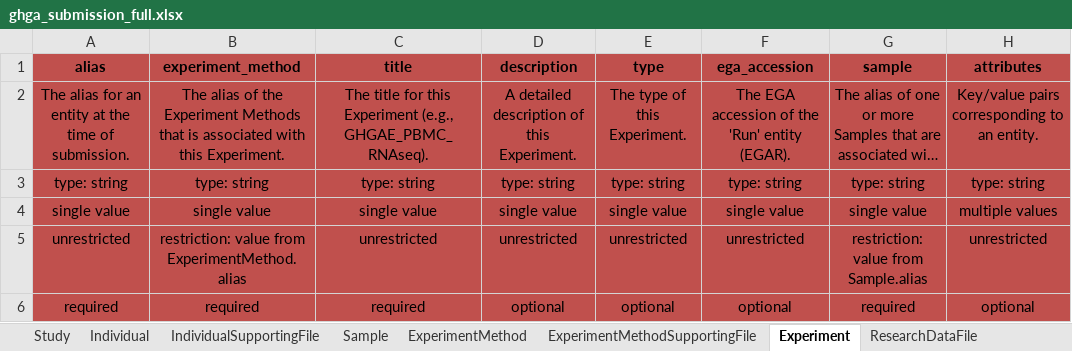
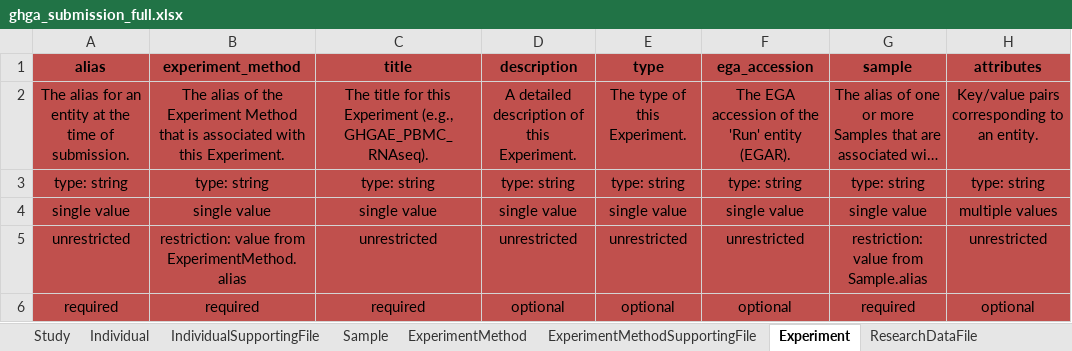
Before and after one commit to ghga-de/ghga-metadata-schema, an Excel workbook: spreadsheets/ghga_submission_full.xlsx, sheet Experiment, drawn as a sheet; long unchanged cells end in …; values as stored, in another font and other column widths than the file's, no borders; the diff names each change by its address in the sheet, - before the commit and + after, or states it on an @@ line.

Commit message:
typo fix; generated artifacts

```diff
--- a/spreadsheets/ghga_submission_full.xlsx (sheet Experiment)
+++ b/spreadsheets/ghga_submission_full.xlsx (sheet Experiment)
-B2 (experiment_method): …the Experiment Methods that is…
+B2 (experiment_method): …the Experiment Method that is…
```
Also changed, not shown: 4 other files.
